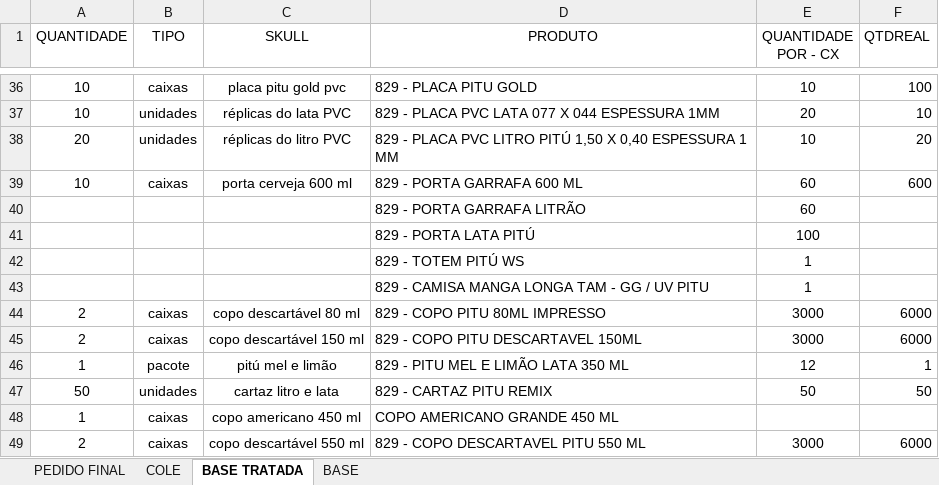
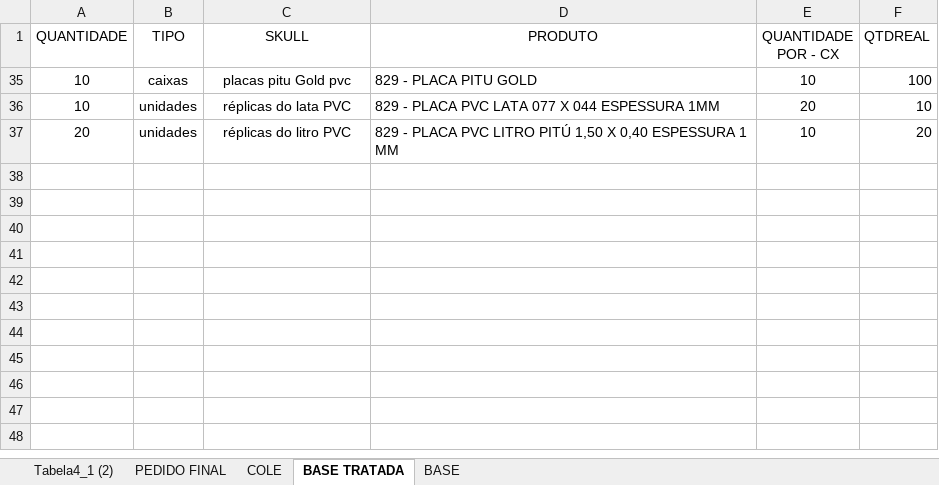
Before and after one commit to pietroabrahamian/gerencieaqui_auto, an Excel workbook: bases/PITU_Logix.xlsx, sheet BASE TRATADA, drawn as a sheet; only a part is shown, gaps mark what is left out; values as stored, in another font and other column widths than the file's, no borders; table styles not drawn; removed rows and columns are numbered as before the commit, all else as after; the diff covers the shown part only; the diff names each change by its address in the sheet, - before the commit and + after, or states it on an @@ line.

```diff
--- a/bases/PITU_Logix.xlsx (sheet BASE TRATADA)
+++ b/bases/PITU_Logix.xlsx (sheet BASE TRATADA)
+sheet tab: Tabela4_1 (2)
-C35 (SKULL): placa pitu gold pvc
+C35 (SKULL): placas pitu Gold pvc
@@ row 39 hidden: 10 | caixas | porta cerveja 600 ml | 829 - PORTA GARRAFA 600 ML | 60 | 600 @@
-row 40:  |  |  | 829 - PORTA GARRAFA LITRÃO | 60
-row 41:  |  |  | 829 - PORTA LATA PITÚ | 100
-row 42:  |  |  | 829 - TOTEM PITÚ WS | 1
-row 43:  |  |  | 829 - CAMISA MANGA LONGA TAM - GG / UV PITU | 1
@@ row 44 hidden: 2 | caixas | copo descartável 80 ml | 829 - COPO PITU 80ML IMPRESSO | 3000 | 6000 @@
@@ row 45 hidden: 2 | caixas | copo descartável 150 ml | 829 - COPO PITU DESCARTAVEL 150ML | 3000 | 6000 @@
@@ row 46 hidden: 1 | pacote | pitú mel e limão | 829 - PITU MEL E LIMÃO LATA 350 ML | 12 | 1 @@
@@ row 47 hidden: 50 | unidades | cartaz litro e lata | 829 - CARTAZ PITU REMIX | 50 | 50 @@
@@ row 48 hidden: 1 | caixas | copo americano 450 ml | COPO AMERICANO GRANDE 450 ML @@
@@ row 49 hidden: 2 | caixas | copo descartável 550 ml | 829 - COPO DESCARTAVEL PITU 550 ML | 3000 | 6000 @@
```
Also changed, not shown: 14 removed rows and 20 hidden or unhidden rows elsewhere in this sheet, sheet BASE, sheet PEDIDO FINAL, sheet COLE, hidden cells, bases/PROMOTORES_PERIFERIA.xlsx, bases/PROMOTORES_VIP.xlsx, 40 other files.
